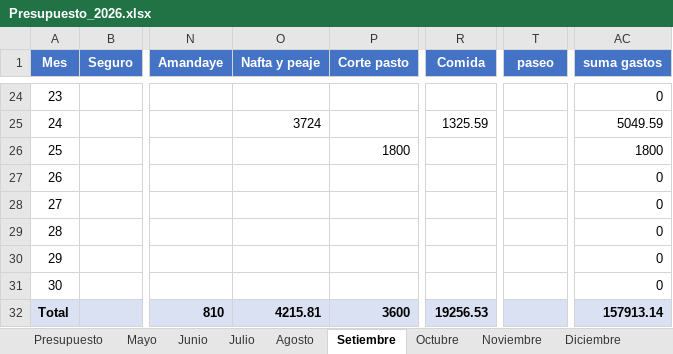
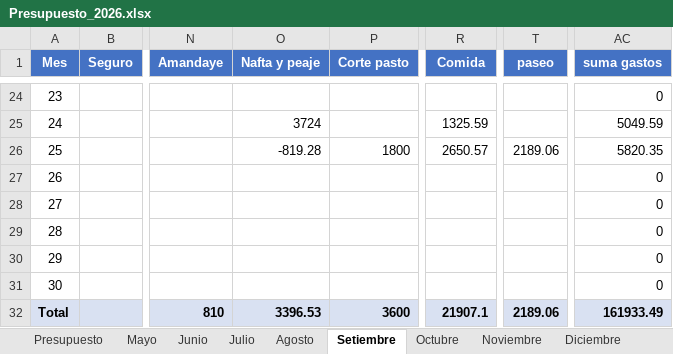
Before and after one commit to PersonalCasa/Presupuesto, an Excel workbook: Presupuesto_2026.xlsx, sheet Setiembre, drawn as a sheet; only a part is shown, gaps mark what is left out; values as stored, in another font and other column widths than the file's, no borders; the diff names each change by its address in the sheet, - before the commit and + after, or states it on an @@ line.

```diff
--- a/Presupuesto_2026.xlsx (sheet Setiembre)
+++ b/Presupuesto_2026.xlsx (sheet Setiembre)
-O26 (Nafta y peaje): (empty)
+O26 (Nafta y peaje): -819.28
-R26 (Comida): (empty)
+R26 (Comida): 2650.57
-T26 (paseo): (empty)
+T26 (paseo): 2189.06
-AC26 (suma gastos): 1800
+AC26 (suma gastos): 5820.35
-O32 (Nafta y peaje): 4215.81
+O32 (Nafta y peaje): 3396.53
-R32 (Comida): 19256.53
+R32 (Comida): 21907.1
-T32 (paseo): (empty)
+T32 (paseo): 2189.06
-AC32 (suma gastos): 157913.14
+AC32 (suma gastos): 161933.49
```
Also changed, not shown: sheet Presupuesto.
